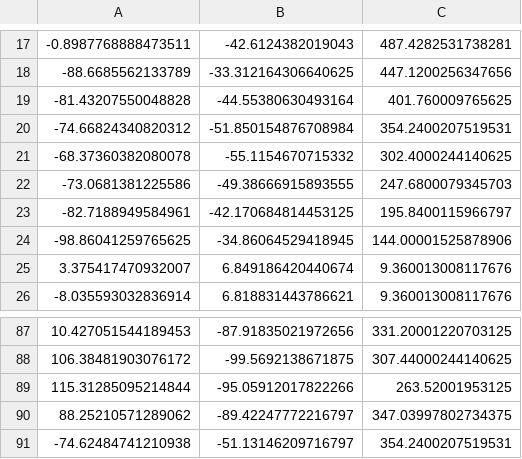
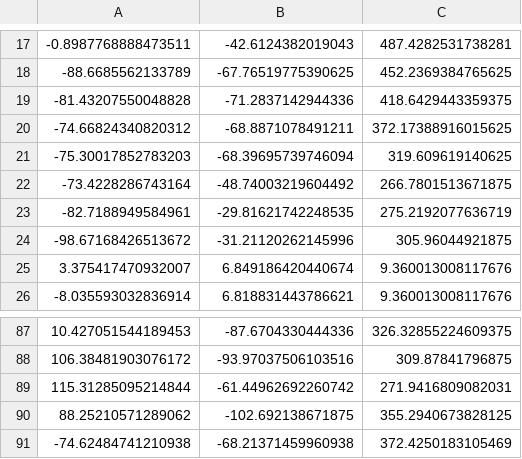
Before and after one commit to ScreteMonge/Waters, a CSV file: sail0half_vertex_export.csv, drawn as a sheet; only a part is shown, gaps mark what is left out; the diff covers the shown part only.

```diff
--- a/sail0half_vertex_export.csv
+++ b/sail0half_vertex_export.csv
@@ -17,9 +17,9 @@
 -0.8987768888473511,-42.6124382019043,487.4282531738281
--88.6685562133789,-33.312164306640625,447.1200256347656
--81.43207550048828,-44.55380630493164,401.760009765625
--74.66824340820312,-51.850154876708984,354.2400207519531
--68.37360382080078,-55.1154670715332,302.4000244140625
--73.0681381225586,-49.38666915893555,247.6800079345703
--82.7188949584961,-42.170684814453125,195.8400115966797
--98.86041259765625,-34.86064529418945,144.00001525878906
+-88.6685562133789,-67.76519775390625,452.2369384765625
+-81.43207550048828,-71.2837142944336,418.6429443359375
+-74.66824340820312,-68.8871078491211,372.17388916015625
+-75.30017852783203,-68.39695739746094,319.609619140625
+-73.4228286743164,-48.74003219604492,266.7801513671875
+-82.7188949584961,-29.81621742248535,275.2192077636719
+-98.67168426513672,-31.21120262145996,305.96044921875
 3.375417470932007,6.849186420440674,9.360013008117676
@@ -87,5 +87,5 @@
-10.427051544189453,-87.91835021972656,331.20001220703125
-106.38481903076172,-99.5692138671875,307.44000244140625
-115.31285095214844,-95.05912017822266,263.52001953125
-88.25210571289062,-89.42247772216797,347.03997802734375
--74.62484741210938,-51.13146209716797,354.2400207519531
+10.427051544189453,-87.6704330444336,326.32855224609375
+106.38481903076172,-93.97037506103516,309.87841796875
+115.31285095214844,-61.44962692260742,271.9416809082031
+88.25210571289062,-102.692138671875,355.2940673828125
+-74.62484741210938,-68.21371459960938,372.4250183105469
```
Also changed, not shown: 11 added rows, 11 removed rows and 46 edited cells elsewhere in this file, sail0half_color_export.csv, 1 other file.
